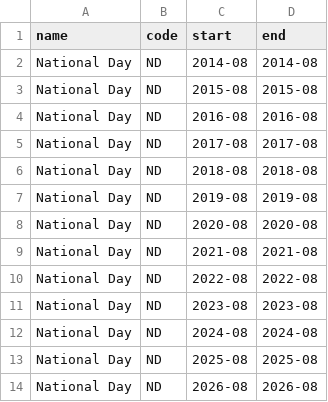
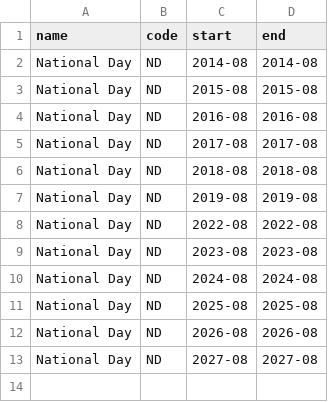
Before and after one commit to calvin4370/nhb-museum-visitorship-forecasting, a CSV file: src/events/event_ranges/national_day.csv, drawn as a sheet.

Commit message:
feat(events): add National Day and Night Festival features for ACM, NMS and TPM
- ACM, NMS: is_nat_day_oh, post_nat_day_oh, prev_nat_day_oh_value
- TPM: is_snf, post_snf, prev_snf_value
- Generalise add_prev_deepavali_value into add_prev_event_value, so every
  event's previous-occurrence value is built the same leak-safe way
- national_day.csv: drop 2020 and 2021, add 2027
- singapore_night_festival.csv: drop Aug 2019 and Aug 2022 (TPM closed),
  add 2027

```diff
--- a/src/events/event_ranges/national_day.csv
+++ b/src/events/event_ranges/national_day.csv
@@ -7,4 +7,2 @@ National Day,ND,2018-08,2018-08
 National Day,ND,2019-08,2019-08
-National Day,ND,2020-08,2020-08
-National Day,ND,2021-08,2021-08
 National Day,ND,2022-08,2022-08
@@ -14 +12,2 @@ National Day,ND,2025-08,2025-08
 National Day,ND,2026-08,2026-08
+National Day,ND,2027-08,2027-08
```
Also changed, not shown: src/events/event_ranges/singapore_night_festival.csv, 3 other files.
